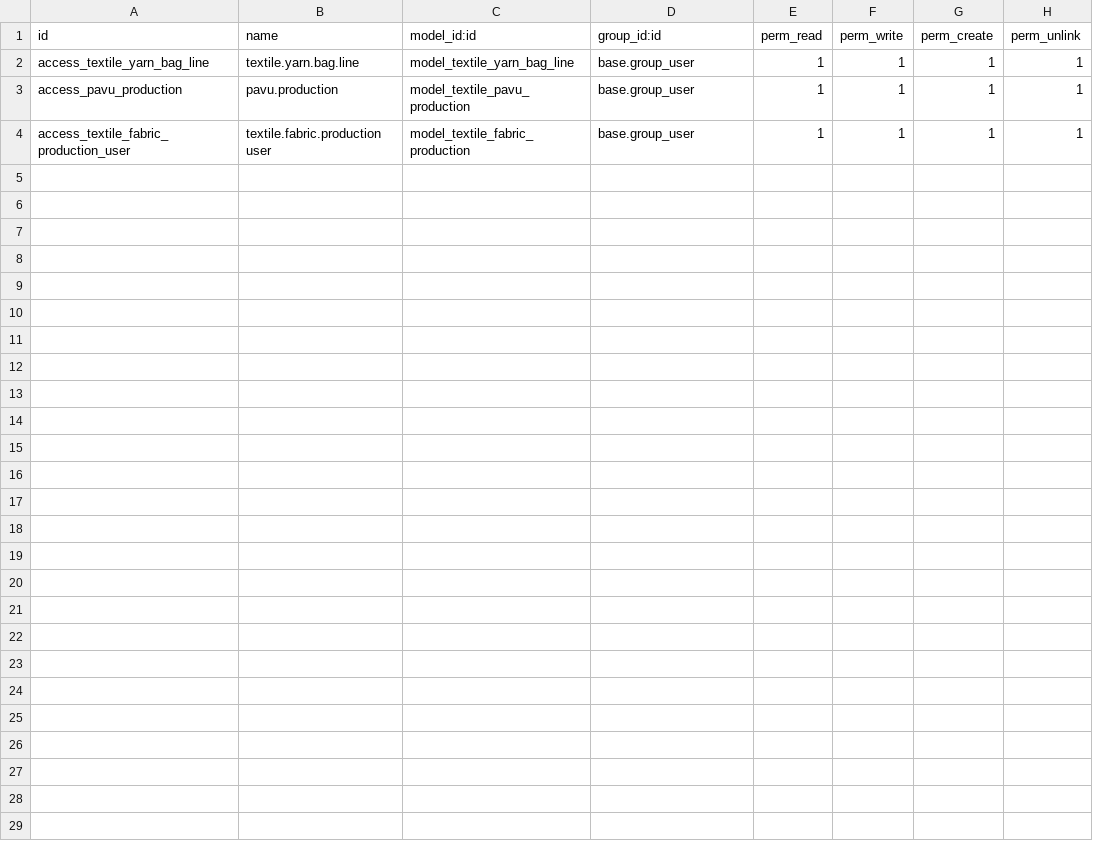
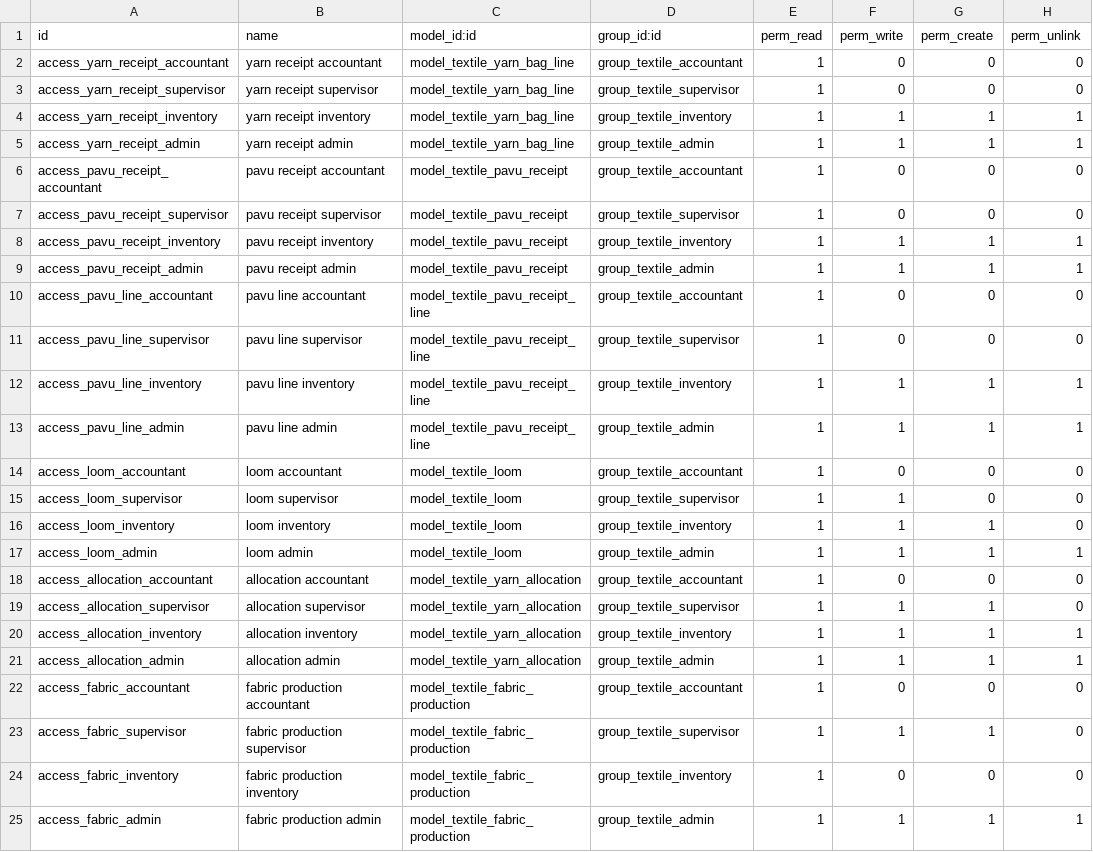
Before and after one commit to Hansika-hub/HSRTextile, a CSV file: textile_inventory/security/ir.model.access.csv, drawn as a sheet.

```diff
--- a/textile_inventory/security/ir.model.access.csv
+++ b/textile_inventory/security/ir.model.access.csv
@@ -1,4 +1,25 @@
 id,name,model_id:id,group_id:id,perm_read,perm_write,perm_create,perm_unlink
-access_textile_yarn_bag_line,textile.yarn.bag.line,model_textile_yarn_bag_line,base.group_user,1,1,1,1
-access_pavu_production,pavu.production,model_textile_pavu_production,base.group_user,1,1,1,1
-access_textile_fabric_production_user,textile.fabric.production user,model_textile_fabric_production,base.group_user,1,1,1,1
+access_yarn_receipt_accountant,yarn receipt accountant,model_textile_yarn_bag_line,group_textile_accountant,1,0,0,0
+access_yarn_receipt_supervisor,yarn receipt supervisor,model_textile_yarn_bag_line,group_textile_supervisor,1,0,0,0
+access_yarn_receipt_inventory,yarn receipt inventory,model_textile_yarn_bag_line,group_textile_inventory,1,1,1,1
+access_yarn_receipt_admin,yarn receipt admin,model_textile_yarn_bag_line,group_textile_admin,1,1,1,1
+access_pavu_receipt_accountant,pavu receipt accountant,model_textile_pavu_receipt,group_textile_accountant,1,0,0,0
+access_pavu_receipt_supervisor,pavu receipt supervisor,model_textile_pavu_receipt,group_textile_supervisor,1,0,0,0
+access_pavu_receipt_inventory,pavu receipt inventory,model_textile_pavu_receipt,group_textile_inventory,1,1,1,1
+access_pavu_receipt_admin,pavu receipt admin,model_textile_pavu_receipt,group_textile_admin,1,1,1,1
+access_pavu_line_accountant,pavu line accountant,model_textile_pavu_receipt_line,group_textile_accountant,1,0,0,0
+access_pavu_line_supervisor,pavu line supervisor,model_textile_pavu_receipt_line,group_textile_supervisor,1,0,0,0
+access_pavu_line_inventory,pavu line inventory,model_textile_pavu_receipt_line,group_textile_inventory,1,1,1,1
+access_pavu_line_admin,pavu line admin,model_textile_pavu_receipt_line,group_textile_admin,1,1,1,1
+access_loom_accountant,loom accountant,model_textile_loom,group_textile_accountant,1,0,0,0
+access_loom_supervisor,loom supervisor,model_textile_loom,group_textile_supervisor,1,1,0,0
+access_loom_inventory,loom inventory,model_textile_loom,group_textile_inventory,1,1,1,0
+access_loom_admin,loom admin,model_textile_loom,group_textile_admin,1,1,1,1
+access_allocation_accountant,allocation accountant,model_textile_yarn_allocation,group_textile_accountant,1,0,0,0
+access_allocation_supervisor,allocation supervisor,model_textile_yarn_allocation,group_textile_supervisor,1,1,1,0
+access_allocation_inventory,allocation inventory,model_textile_yarn_allocation,group_textile_inventory,1,1,1,1
+access_allocation_admin,allocation admin,model_textile_yarn_allocation,group_textile_admin,1,1,1,1
+access_fabric_accountant,fabric production accountant,model_textile_fabric_production,group_textile_accountant,1,0,0,0
+access_fabric_supervisor,fabric production supervisor,model_textile_fabric_production,group_textile_supervisor,1,1,1,0
+access_fabric_inventory,fabric production inventory,model_textile_fabric_production,group_textile_inventory,1,0,0,0
+access_fabric_admin,fabric production admin,model_textile_fabric_production,group_textile_admin,1,1,1,1
```
Also changed, not shown: 23 other files.
